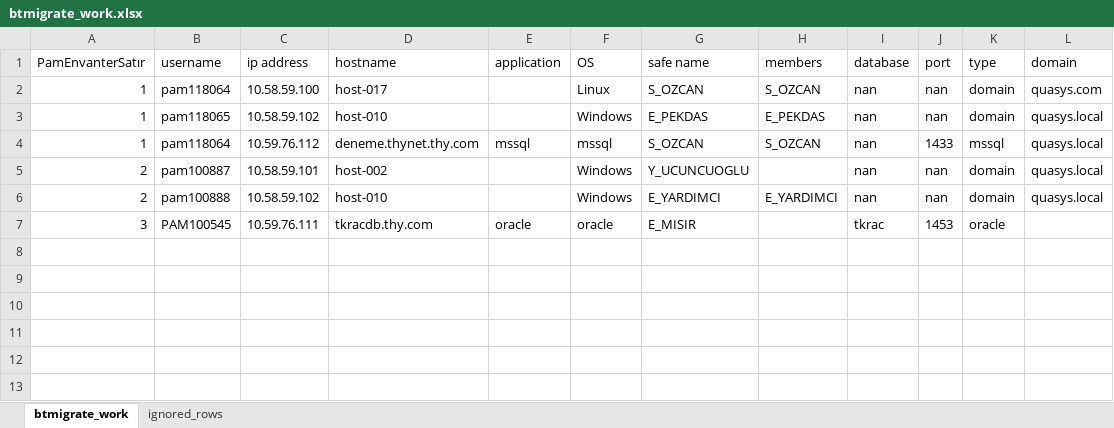
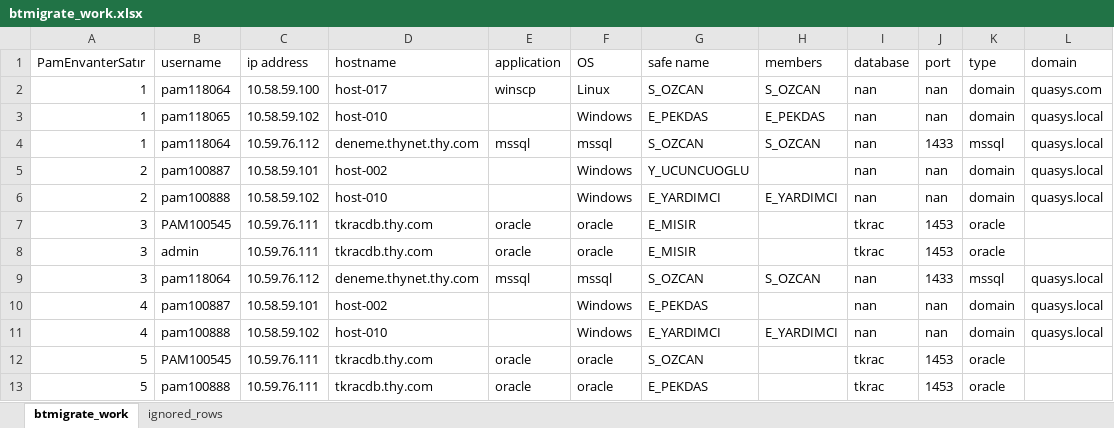
Before and after one commit to enespekdas/BTMigrate, an Excel workbook: data/btmigrate_work.xlsx, sheet btmigrate_work, drawn as a sheet; values as stored, in another font and other column widths than the file's, no borders; the diff names each change by its address in the sheet, - before the commit and + after, or states it on an @@ line.

```diff
--- a/data/btmigrate_work.xlsx (sheet btmigrate_work)
+++ b/data/btmigrate_work.xlsx (sheet btmigrate_work)
-E2 (application): (empty)
+E2 (application): winscp
+row 8: 3 | admin | 10.59.76.111 | tkracdb.thy.com | oracle | oracle | E_MISIR |  | tkrac | 1453 | oracle
+row 9: 3 | pam118064 | 10.59.76.112 | deneme.thynet.thy.com | mssql | mssql | S_OZCAN | S_OZCAN | nan | 1433 | mssql | quasys.local
+row 10: 4 | pam100887 | 10.58.59.101 | host-002 |  | Windows | E_PEKDAS |  | nan | nan | domain | quasys.local
+row 11: 4 | pam100888 | 10.58.59.102 | host-010 |  | Windows | E_YARDIMCI | E_YARDIMCI | nan | nan | domain | quasys.local
+row 12: 5 | PAM100545 | 10.59.76.111 | tkracdb.thy.com | oracle | oracle | S_OZCAN |  | tkrac | 1453 | oracle
+row 13: 5 | pam100888 | 10.59.76.111 | tkracdb.thy.com | oracle | oracle | E_PEKDAS |  | tkrac | 1453 | oracle
```
Also changed, not shown: 50 other files.
